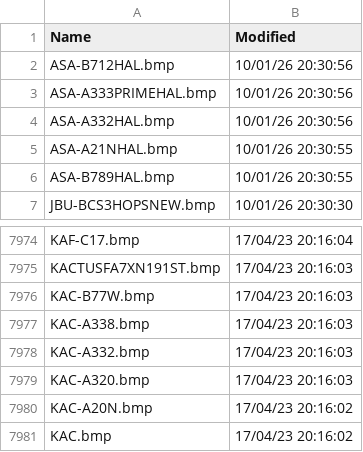
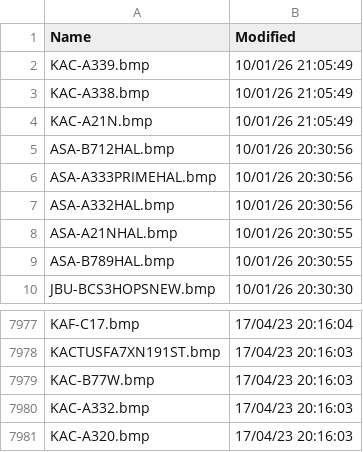
Before and after one commit to rikgale/VRSOperatorFlags, a CSV file: OperatorFlagsList.csv, drawn as a sheet; only a part is shown, gaps mark what is left out; the shorter side is filled out with more unchanged rows.

```diff
--- a/OperatorFlagsList.csv
+++ b/OperatorFlagsList.csv
@@ -1,2 +1,5 @@
 Name,Modified
+KAC-A339.bmp,10/01/26 21:05:49
+KAC-A338.bmp,10/01/26 21:05:49
+KAC-A21N.bmp,10/01/26 21:05:49
 ASA-B712HAL.bmp,10/01/26 20:30:56
@@ -7976,3 +7979,2 @@ KACTUSFA7XN191ST.bmp,17/04/23 20:16:03
 KAC-B77W.bmp,17/04/23 20:16:03
-KAC-A338.bmp,17/04/23 20:16:03
 KAC-A332.bmp,17/04/23 20:16:03
```
Also changed, not shown: 1 other file.
